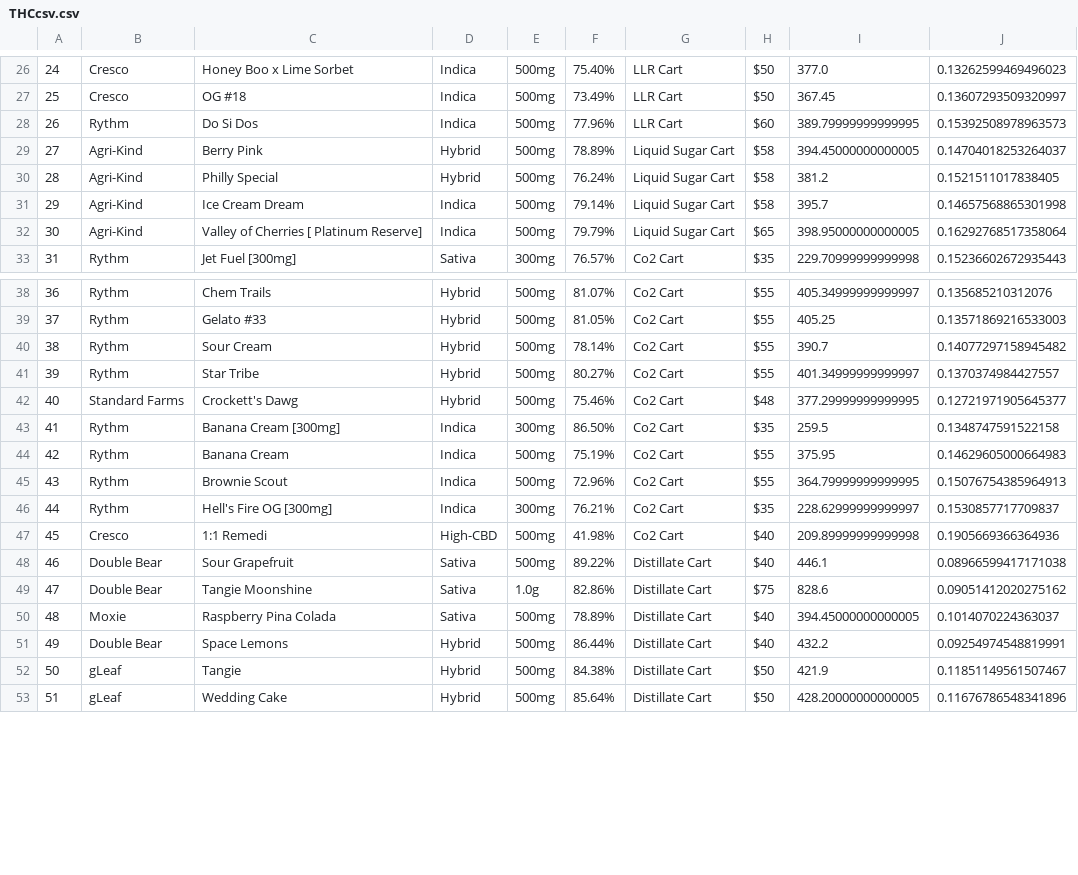
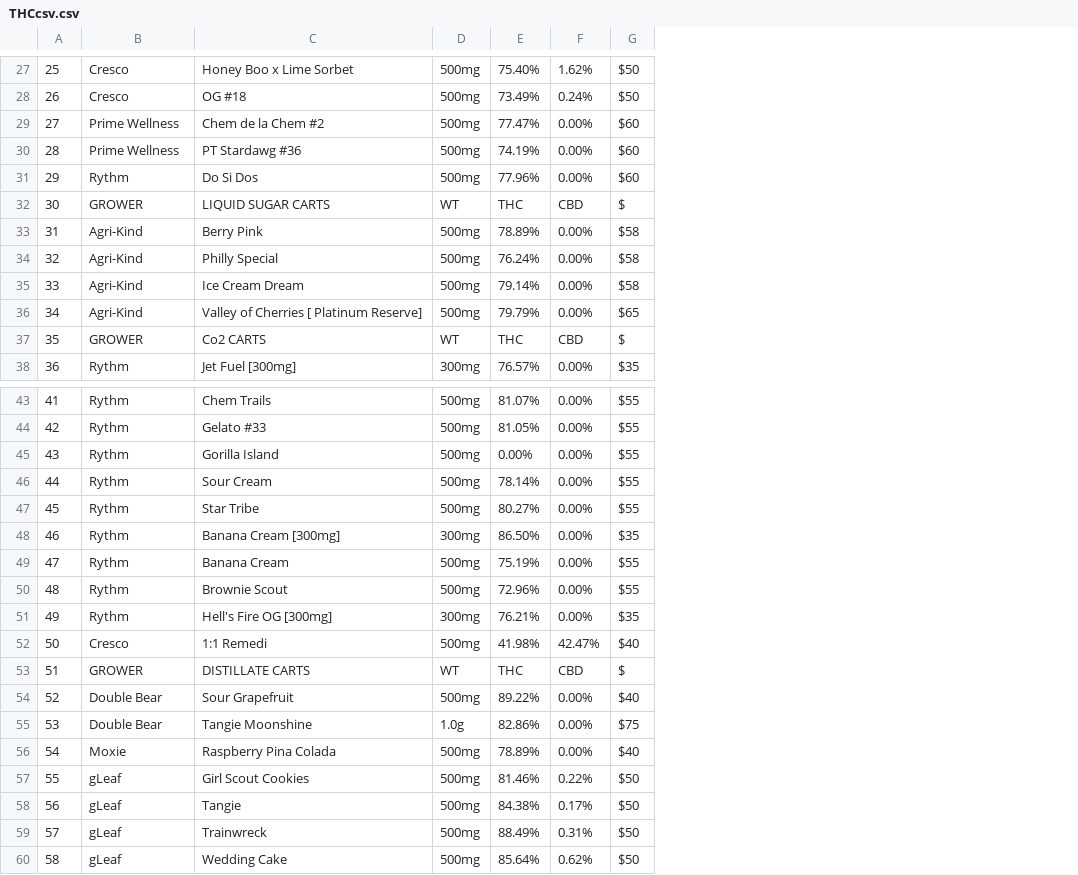
Before and after one commit to CTRL-pour-over/Web-Scraping-Script, a CSV file: THCcsv.csv, drawn as a sheet; only a part is shown, gaps mark what is left out; removed rows and columns are numbered as before the commit, all else as after; the diff covers the shown part only; the diff names each change by its address in the sheet, - before the commit and + after, or states it on an @@ line.

```diff
--- a/THCcsv.csv
+++ b/THCcsv.csv
-column D, rows 26-33: Indica | Indica | Indica | Hybrid | Hybrid | Indica | Indica | Sativa; rows 38-41: all Hybrid; rows 43-50: Indica | Indica | Indica | Indica | High-CBD | Sativa | Sativa | Sativa; rows 52-53: Hybrid | Hybrid
-column G, rows 26-33: LLR Cart | LLR Cart | LLR Cart | Liquid Sugar Cart | Liquid Sugar Cart | Liquid Sugar Cart | Liquid Sugar Cart | Co2 Cart; rows 38-41: all Co2 Cart; rows 43-50: Co2 Cart | Co2 Cart | Co2 Cart | Co2 Cart | Co2 Cart | Distillate Cart | Distillate Cart | Distillate Cart; rows 52-53: Distillate Cart | Distillate Cart
+column F, rows 27-28: 1.62% | 0.24%; row 31: 0.00%; rows 33-36: all 0.00%; row 38: 0.00%; rows 43-44: 0.00% | 0.00%; rows 46-52: 0.00% | 0.00% | 0.00% | 0.00% | 0.00% | 0.00% | 42.47%; rows 54-56: all 0.00%; row 58: 0.17%; row 60: 0.62%
-column I, rows 26-33: 377.0 | 367.45 | 389.79999999999995 | 394.45000000000005 | 381.2 | 395.7 | 398.95000000000005 | 229.70999999999998; rows 38-41: 405.34999999999997 | 405.25 | 390.7 | 401.34999999999997; rows 43-50: 259.5 | 375.95 | 364.79999999999995 | 228.62999999999997 | 209.89999999999998 | 446.1 | 828.6 | 394.45000000000005; rows 52-53: 421.9 | 428.20000000000005
-column J, rows 26-33: 0.13262599469496023 | 0.13607293509320997 | 0.15392508978963573 | 0.14704018253264037 | 0.1521511017838405 | 0.14657568865301998 | 0.16292768517358064 | 0.15236602672935443; rows 38-41: 0.135685210312076 | 0.13571869216533003 | 0.14077297158945482 | 0.1370374984427557; rows 43-50: 0.1348747591522158 | 0.14629605000664983 | 0.15076754385964913 | 0.1530857717709837 | 0.1905669366364936 | 0.08966599417171038 | 0.09051412020275162 | 0.1014070224363037; rows 52-53: 0.11851149561507467 | 0.11676786548341896
@@ column A renumbered from row 3 down @@
+row 29: 27 | Prime Wellness | Chem de la Chem #2 | 500mg | 77.47% | 0.00% | $60
+row 30: 28 | Prime Wellness | PT Stardawg #36 | 500mg | 74.19% | 0.00% | $60
+row 32: 30 | GROWER | LIQUID SUGAR CARTS | WT | THC | CBD | $
+row 37: 35 | GROWER | Co2 CARTS | WT | THC | CBD | $
+row 45: 43 | Rythm | Gorilla Island | 500mg | 0.00% | 0.00% | $55
-row 42: 40 | Standard Farms | Crockett's Dawg | Hybrid | 500mg | 75.46% | Co2 Cart | $48 | 377.29999999999995 | 0.12721971905645377
+row 53: 51 | GROWER | DISTILLATE CARTS | WT | THC | CBD | $
-row 51: 49 | Double Bear | Space Lemons | Hybrid | 500mg | 86.44% | Distillate Cart | $40 | 432.2 | 0.09254974548819991
+row 57: 55 | gLeaf | Girl Scout Cookies | 500mg | 81.46% | 0.22% | $50
+row 59: 57 | gLeaf | Trainwreck | 500mg | 88.49% | 0.31% | $50
```
Also changed, not shown: 6 added rows and 6 removed rows elsewhere in this file, 1 other file.
